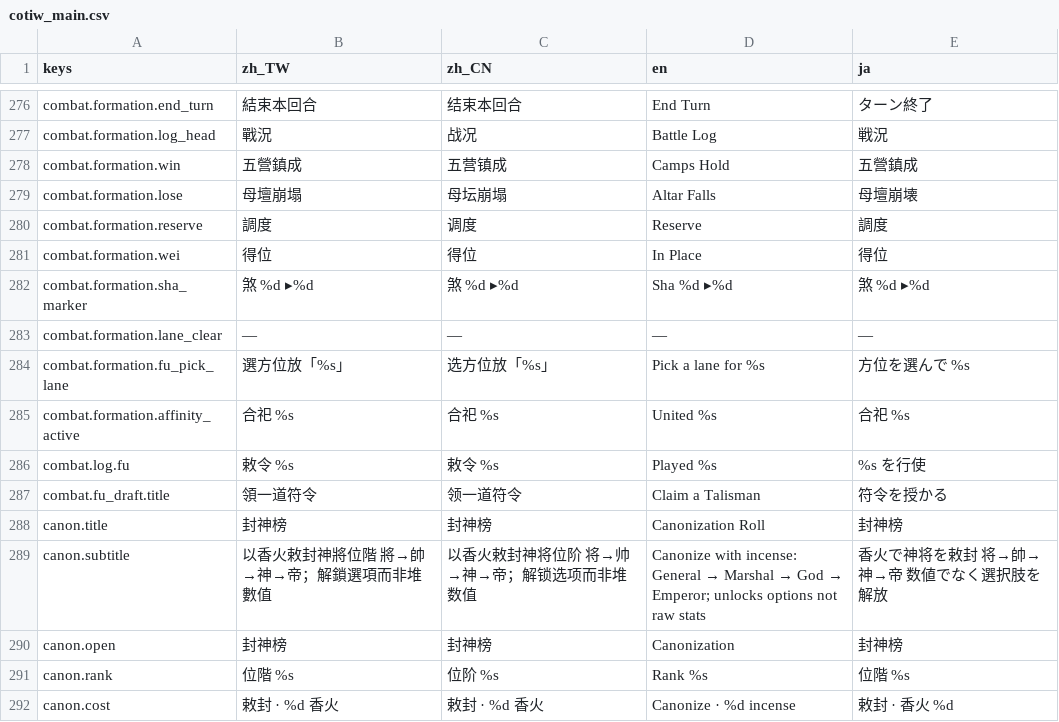
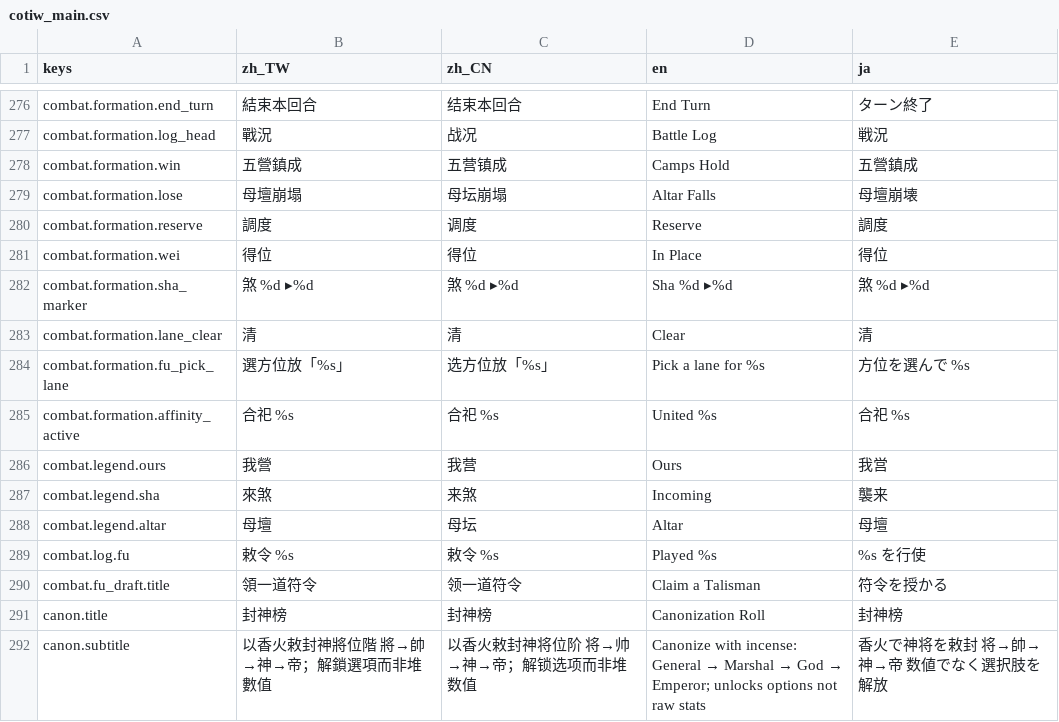
Before and after one commit to kiresakura/Chronicles-of-the-Island-Ward, a CSV file: assets/translations/cotiw_main.csv, drawn as a sheet; only a part is shown, gaps mark what is left out; the shorter side is filled out with more unchanged rows.

```diff
--- a/assets/translations/cotiw_main.csv
+++ b/assets/translations/cotiw_main.csv
@@ -322,5 +322,8 @@ combat.formation.wei,得位,得位,In Place,得位
 combat.formation.sha_marker,煞 %d ▸%d,煞 %d ▸%d,Sha %d ▸%d,煞 %d ▸%d
-combat.formation.lane_clear,—,—,—,—
+combat.formation.lane_clear,清,清,Clear,清
 combat.formation.fu_pick_lane,選方位放「%s」,选方位放「%s」,Pick a lane for %s,方位を選んで %s
 combat.formation.affinity_active,合祀 %s,合祀 %s,United %s,合祀 %s
+combat.legend.ours,我營,我营,Ours,我営
+combat.legend.sha,來煞,来煞,Incoming,襲来
+combat.legend.altar,母壇,母坛,Altar,母壇
 combat.log.fu,敕令 %s,敕令 %s,Played %s,%s を行使
```
Also changed, not shown: 12 other files.
